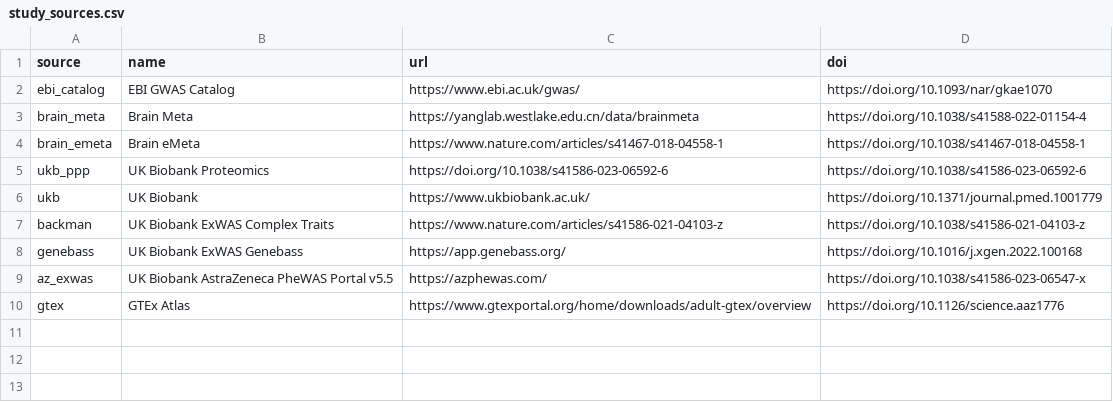
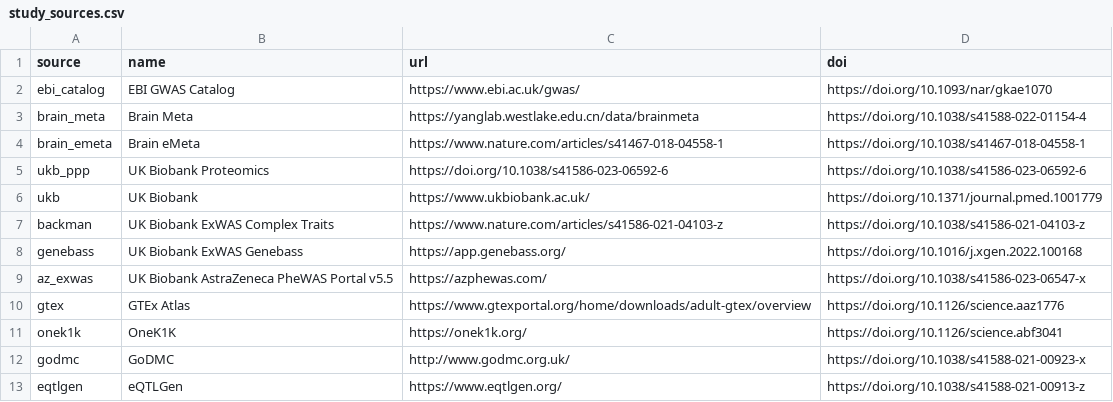
Before and after one commit to MRCIEU/genotype-phenotype-map, a CSV file: pipeline_steps/data/study_sources.csv, drawn as a sheet.

Commit message:
Fixing random data issues, and including categorised traits

```diff
--- a/pipeline_steps/data/study_sources.csv
+++ b/pipeline_steps/data/study_sources.csv
@@ -10 +10,4 @@ az_exwas,UK Biobank AstraZeneca PheWAS Portal v5.5,https://azphewas.com/,https:/
 gtex,GTEx Atlas,https://www.gtexportal.org/home/downloads/adult-gtex/overview,https://doi.org/10.1126/science.aaz1776
+onek1k,OneK1K,https://onek1k.org/,https://doi.org/10.1126/science.abf3041
+godmc,GoDMC,http://www.godmc.org.uk/,https://doi.org/10.1038/s41588-021-00923-x
+eqtlgen,eQTLGen,https://www.eqtlgen.org/,https://doi.org/10.1038/s41588-021-00913-z
```
Also changed, not shown: pipeline_steps/data/study_list.csv, 9 other files.
